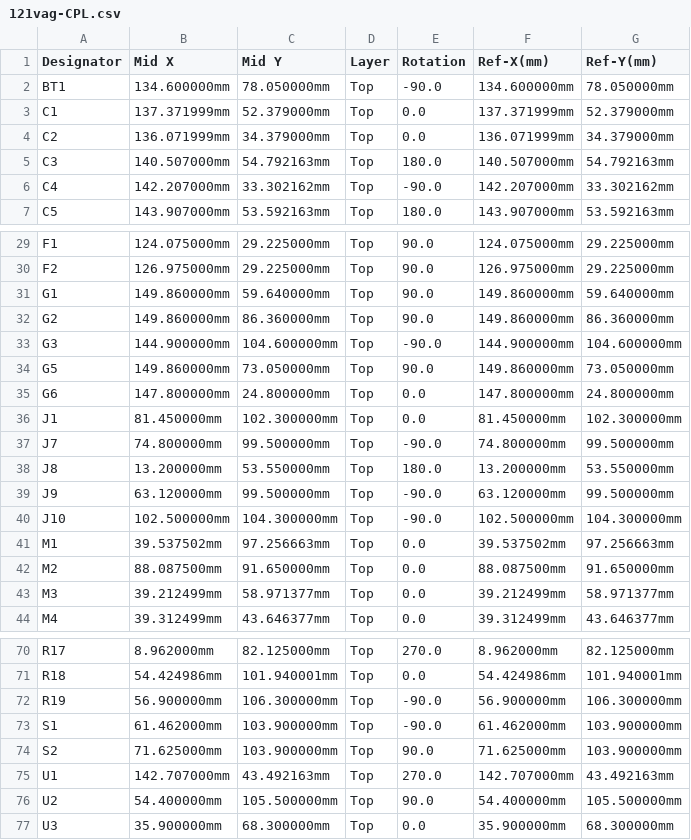
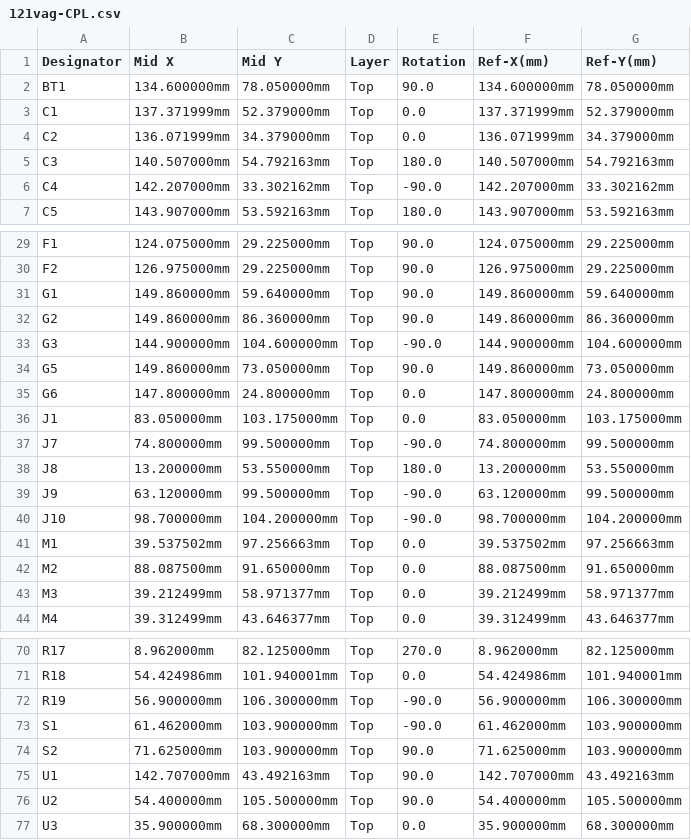
Before and after one commit to rusefi/hellen121vag, a CSV file: boards/hellen121vag-a/frame/121vag-CPL.csv, drawn as a sheet; only a part is shown, gaps mark what is left out.

```diff
--- a/boards/hellen121vag-a/frame/121vag-CPL.csv
+++ b/boards/hellen121vag-a/frame/121vag-CPL.csv
@@ -1,3 +1,3 @@
 Designator,Mid X,Mid Y,Layer,Rotation,Ref-X(mm),Ref-Y(mm)
-BT1,134.600000mm,78.050000mm,Top,-90.0,134.600000mm,78.050000mm
+BT1,134.600000mm,78.050000mm,Top,90.0,134.600000mm,78.050000mm
 C1,137.371999mm,52.379000mm,Top,0.0,137.371999mm,52.379000mm
@@ -35,3 +35,3 @@ G5,149.860000mm,73.050000mm,Top,90.0,149.860000mm,73.050000mm
 G6,147.800000mm,24.800000mm,Top,0.0,147.800000mm,24.800000mm
-J1,81.450000mm,102.300000mm,Top,0.0,81.450000mm,102.300000mm
+J1,83.050000mm,103.175000mm,Top,0.0,83.050000mm,103.175000mm
 J7,74.800000mm,99.500000mm,Top,-90.0,74.800000mm,99.500000mm
@@ -39,3 +39,3 @@ J8,13.200000mm,53.550000mm,Top,180.0,13.200000mm,53.550000mm
 J9,63.120000mm,99.500000mm,Top,-90.0,63.120000mm,99.500000mm
-J10,102.500000mm,104.300000mm,Top,-90.0,102.500000mm,104.300000mm
+J10,98.700000mm,104.200000mm,Top,-90.0,98.700000mm,104.200000mm
 M1,39.537502mm,97.256663mm,Top,0.0,39.537502mm,97.256663mm
@@ -74,3 +74,3 @@ S1,61.462000mm,103.900000mm,Top,-90.0,61.462000mm,103.900000mm
 S2,71.625000mm,103.900000mm,Top,90.0,71.625000mm,103.900000mm
-U1,142.707000mm,43.492163mm,Top,270.0,142.707000mm,43.492163mm
+U1,142.707000mm,43.492163mm,Top,90.0,142.707000mm,43.492163mm
 U2,54.400000mm,105.500000mm,Top,90.0,54.400000mm,105.500000mm
```
Also changed, not shown: boards/hellen121vag-a/board/hellen121vag-a-BOM.csv, boards/hellen121vag-a/board/hellen121vag-a-CPL.csv, 35 other files.
